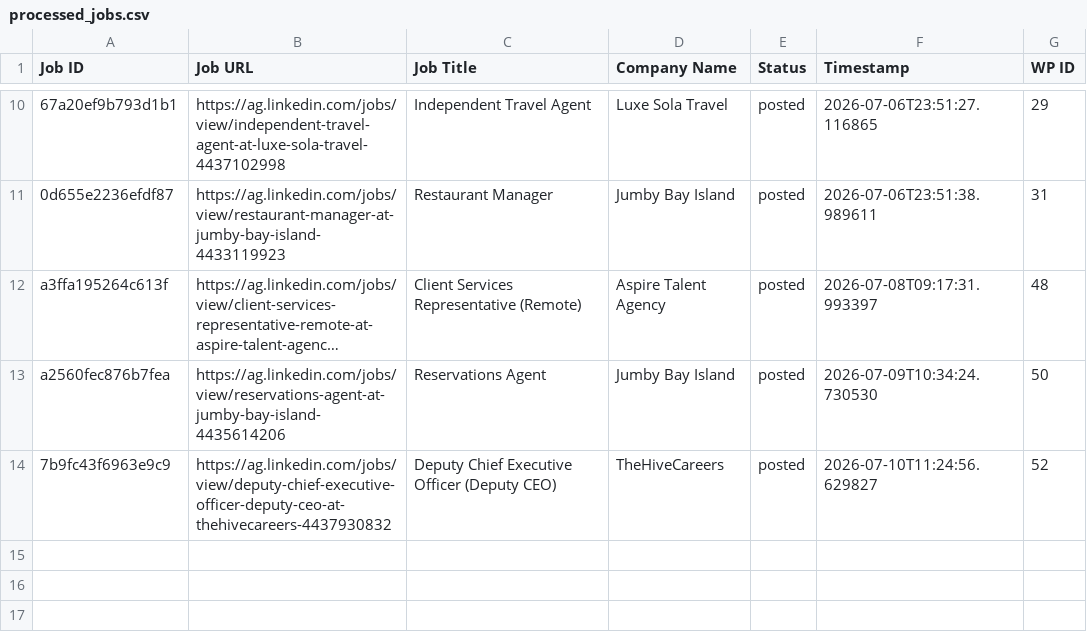
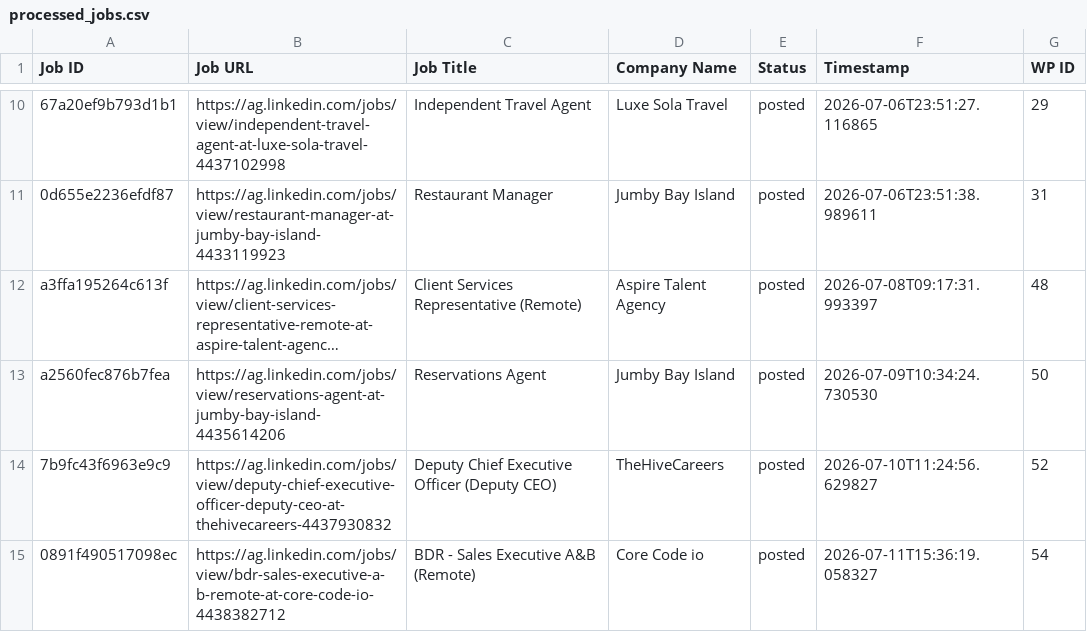
Before and after one commit to mimusdesign/ag, a CSV file: processed_jobs.csv, drawn as a sheet; only a part is shown, gaps mark what is left out; long unchanged cells end in …; the diff names each change by its address in the sheet, - before the commit and + after, or states it on an @@ line.

```diff
--- a/processed_jobs.csv
+++ b/processed_jobs.csv
+row 15: 0891f490517098ec | https://ag.linkedin.com/jobs/view/bdr-sales-executive-a-b-remote-at-core-code-io-4438382712 | BDR - Sales Executive A&B (Remote) | Core Code io | posted | 2026-07-11T15:36:19.058327 | 54
```
